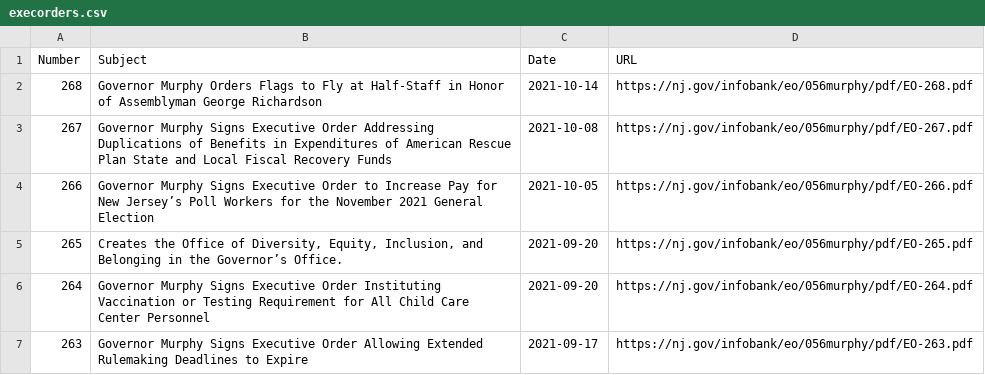
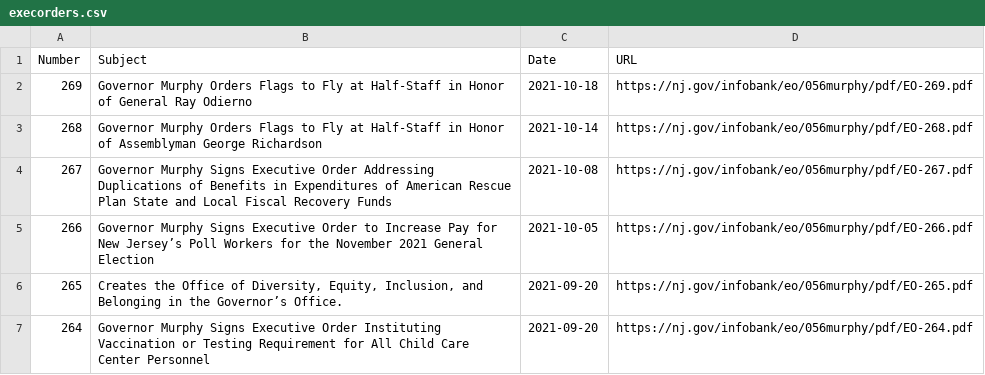
Before and after one commit to gavinrozzi/nj-executive-orders, a CSV file: execorders.csv, drawn as a sheet; only a part is shown; the shorter side is filled out with more unchanged rows.

Commit message:
New Executive Order signed - data updated!

```diff
--- a/execorders.csv
+++ b/execorders.csv
@@ -1,2 +1,3 @@
 "Number","Subject","Date","URL"
+"269","Governor Murphy Orders Flags to Fly at Half-Staff in Honor of General Ray Odierno",2021-10-18,"https://nj.gov/infobank/eo/056murphy/pdf/EO-269.pdf"
 "268","Governor Murphy Orders Flags to Fly at Half-Staff in Honor of Assemblyman George Richardson",2021-10-14,"https://nj.gov/infobank/eo/056murphy/pdf/EO-268.pdf"
```
